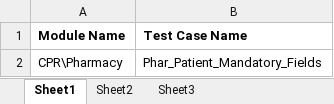
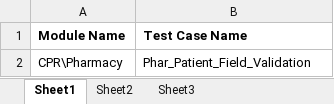
Before and after one commit to sbabupresidency1/fipsar_automation, an Excel workbook: QA/testcases/TestCaseExeSheet.xlsx, sheet Sheet1, drawn as a sheet; values as stored, in another font and other column widths than the file's, no borders; the diff names each change by its address in the sheet, - before the commit and + after, or states it on an @@ line.

Commit message:
gj

```diff
--- a/QA/testcases/TestCaseExeSheet.xlsx (sheet Sheet1)
+++ b/QA/testcases/TestCaseExeSheet.xlsx (sheet Sheet1)
-B2 (Test Case Name): Phar_Patient_Mandatory_Fields
+B2 (Test Case Name): Phar_Patient_Field_Validation
```
Also changed, not shown: sheet Sheet2.
